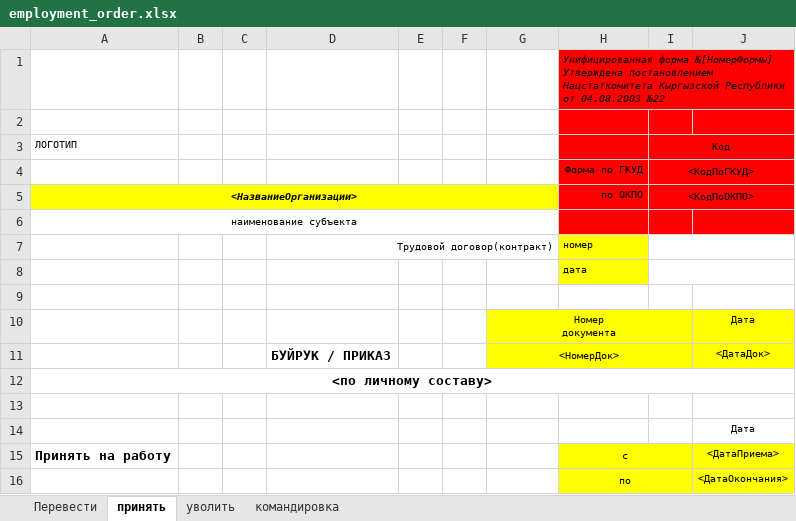
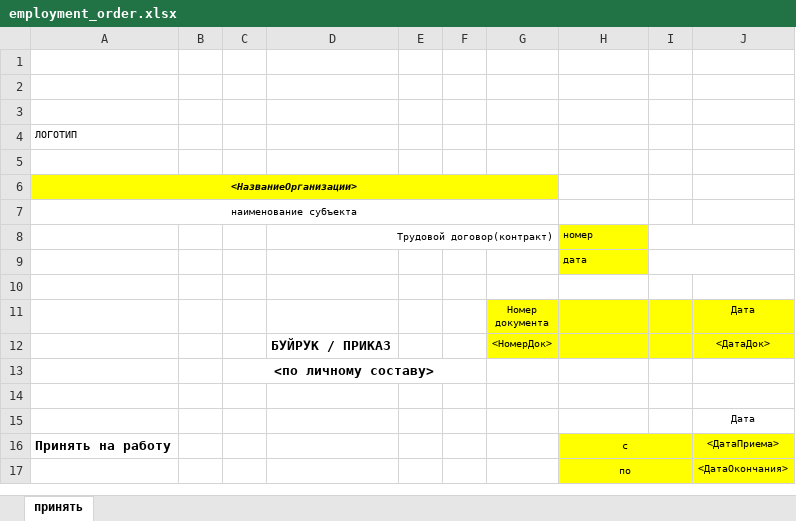
Before and after one commit to sanjarbek/hr, an Excel workbook: uploaded/documents/employment_order.xlsx, sheet принять, drawn as a sheet; only a part is shown; values as stored, in another font and other column widths than the file's, no borders; removed rows and columns are numbered as before the commit, all else as after; ↵ is a line break in a cell; the diff covers the shown part only; the diff names each change by its address in the sheet, - before the commit and + after, or states it on an @@ line.

```diff
--- a/uploaded/documents/employment_order.xlsx (sheet принять)
+++ b/uploaded/documents/employment_order.xlsx (sheet принять)
-sheet tab: Перевести
-sheet tab: уволить
-sheet tab: командировка
-row 1:  |  |  |  |  |  |  | Унифицированная форма №[НомерФормы] ↵ Утверждена постановлением ↵ Нацстаткомитета Кыргызской Республики ↵ от 04.08.2003 №22
-H1:J1 fill: #FF0000
+H1:J1 fill: none
+row 2: (empty)
+row 3: (empty)
-H4:J7 fill: #FF0000
+H4:J7 fill: none
-I4: Код
+I4: (empty)
-I3:J3 merged
-row 5:  |  |  |  |  |  |  | Форма по ГКУД | <КодПоГКУД>
+row 5: (empty)
-I4:J4 merged
-H6: по ОКПО
+H6: (empty)
-I6: <КодПоОКПО>
+I6: (empty)
-I5:J5 merged
-G10:I10 merged
-G11:I11 merged
-row 12: <по личному составу>
+row 13:  |  | <по личному составу>
```
Also changed, not shown: 4 removed rows and merged cells elsewhere in this sheet, charts or pictures, 21 other files.
